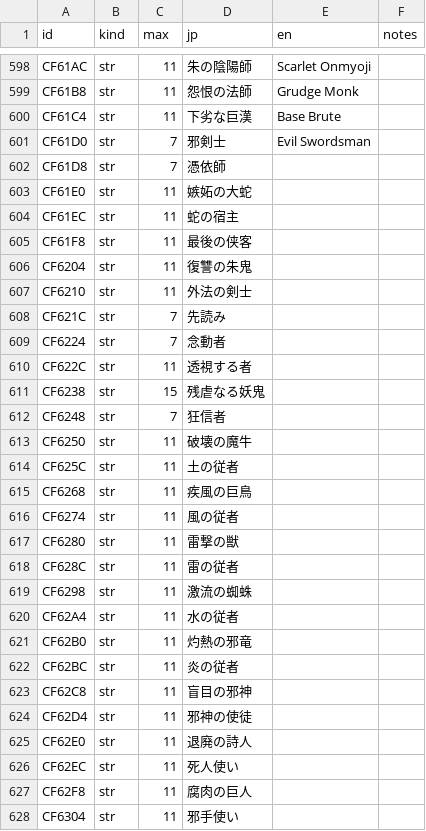
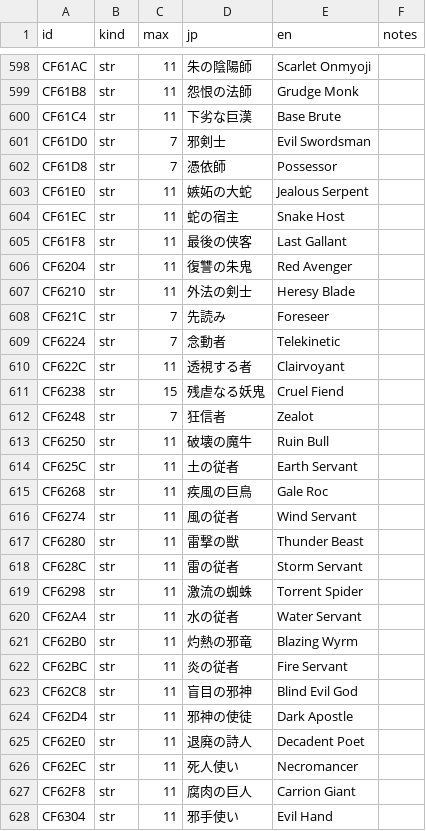
Before and after one commit to minhnhattonthat/tokyo-majin-gakuen-fuju-houroku-en, a TSV file: script/system/cf.tsv, drawn as a sheet; only a part is shown, gaps mark what is left out; the diff covers the shown part only.

```diff
--- a/script/system/cf.tsv
+++ b/script/system/cf.tsv
@@ -601,28 +601,28 @@ CF61C4	str	11	下劣な巨漢	Base Brute
 CF61D0	str	7	邪剣士	Evil Swordsman	
-CF61D8	str	7	憑依師		
-CF61E0	str	11	嫉妬の大蛇		
-CF61EC	str	11	蛇の宿主		
-CF61F8	str	11	最後の侠客		
-CF6204	str	11	復讐の朱鬼		
-CF6210	str	11	外法の剣士		
-CF621C	str	7	先読み		
-CF6224	str	7	念動者		
-CF622C	str	11	透視する者		
-CF6238	str	15	残虐なる妖鬼		
-CF6248	str	7	狂信者		
-CF6250	str	11	破壊の魔牛		
-CF625C	str	11	土の従者		
-CF6268	str	11	疾風の巨鳥		
-CF6274	str	11	風の従者		
-CF6280	str	11	雷撃の獣		
-CF628C	str	11	雷の従者		
-CF6298	str	11	激流の蜘蛛		
-CF62A4	str	11	水の従者		
-CF62B0	str	11	灼熱の邪竜		
-CF62BC	str	11	炎の従者		
-CF62C8	str	11	盲目の邪神		
-CF62D4	str	11	邪神の使徒		
-CF62E0	str	11	退廃の詩人		
-CF62EC	str	11	死人使い		
-CF62F8	str	11	腐肉の巨人		
-CF6304	str	11	邪手使い		
+CF61D8	str	7	憑依師	Possessor	
+CF61E0	str	11	嫉妬の大蛇	Jealous Serpent	
+CF61EC	str	11	蛇の宿主	Snake Host	
+CF61F8	str	11	最後の侠客	Last Gallant	
+CF6204	str	11	復讐の朱鬼	Red Avenger	
+CF6210	str	11	外法の剣士	Heresy Blade	
+CF621C	str	7	先読み	Foreseer	
+CF6224	str	7	念動者	Telekinetic	
+CF622C	str	11	透視する者	Clairvoyant	
+CF6238	str	15	残虐なる妖鬼	Cruel Fiend	
+CF6248	str	7	狂信者	Zealot	
+CF6250	str	11	破壊の魔牛	Ruin Bull	
+CF625C	str	11	土の従者	Earth Servant	
+CF6268	str	11	疾風の巨鳥	Gale Roc	
+CF6274	str	11	風の従者	Wind Servant	
+CF6280	str	11	雷撃の獣	Thunder Beast	
+CF628C	str	11	雷の従者	Storm Servant	
+CF6298	str	11	激流の蜘蛛	Torrent Spider	
+CF62A4	str	11	水の従者	Water Servant	
+CF62B0	str	11	灼熱の邪竜	Blazing Wyrm	
+CF62BC	str	11	炎の従者	Fire Servant	
+CF62C8	str	11	盲目の邪神	Blind Evil God	
+CF62D4	str	11	邪神の使徒	Dark Apostle	
+CF62E0	str	11	退廃の詩人	Decadent Poet	
+CF62EC	str	11	死人使い	Necromancer	
+CF62F8	str	11	腐肉の巨人	Carrion Giant	
+CF6304	str	11	邪手使い	Evil Hand	
```
Also changed, not shown: 130 edited cells elsewhere in this file, 1 other file.
